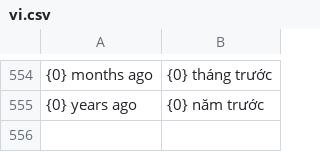
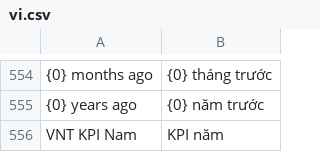
Before and after one commit to HieuTrung15/snd, a CSV file: vinatex/translations/vi.csv, drawn as a sheet; only a part is shown, gaps mark what is left out; the diff names each change by its address in the sheet, - before the commit and + after, or states it on an @@ line.

```diff
--- a/vinatex/translations/vi.csv
+++ b/vinatex/translations/vi.csv
+row 556: VNT KPI Nam | KPI năm
```
Also changed, not shown: 5 other files.
